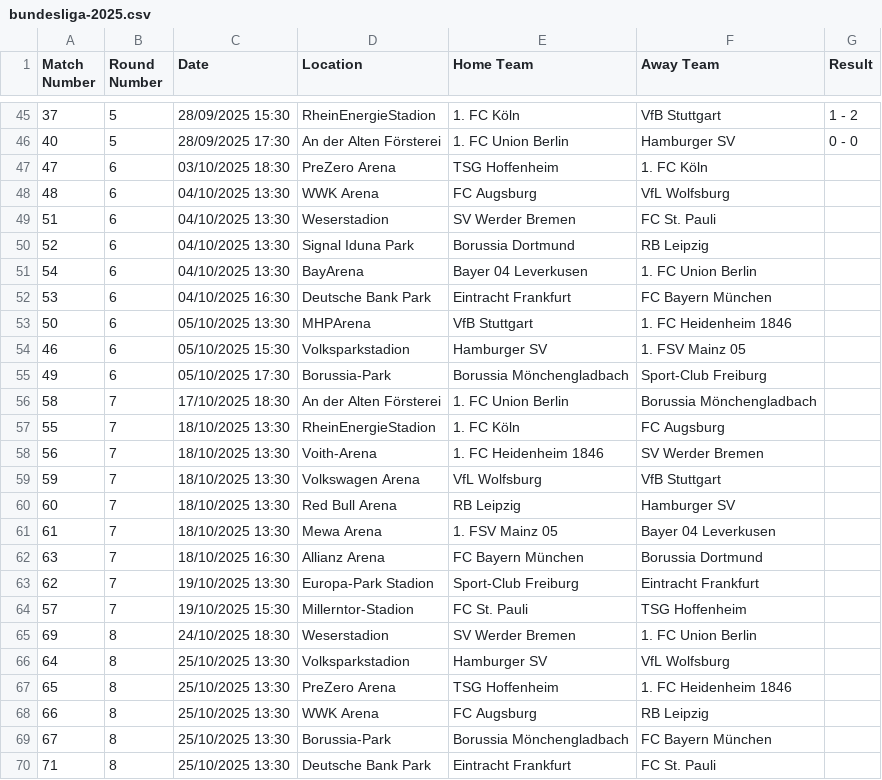
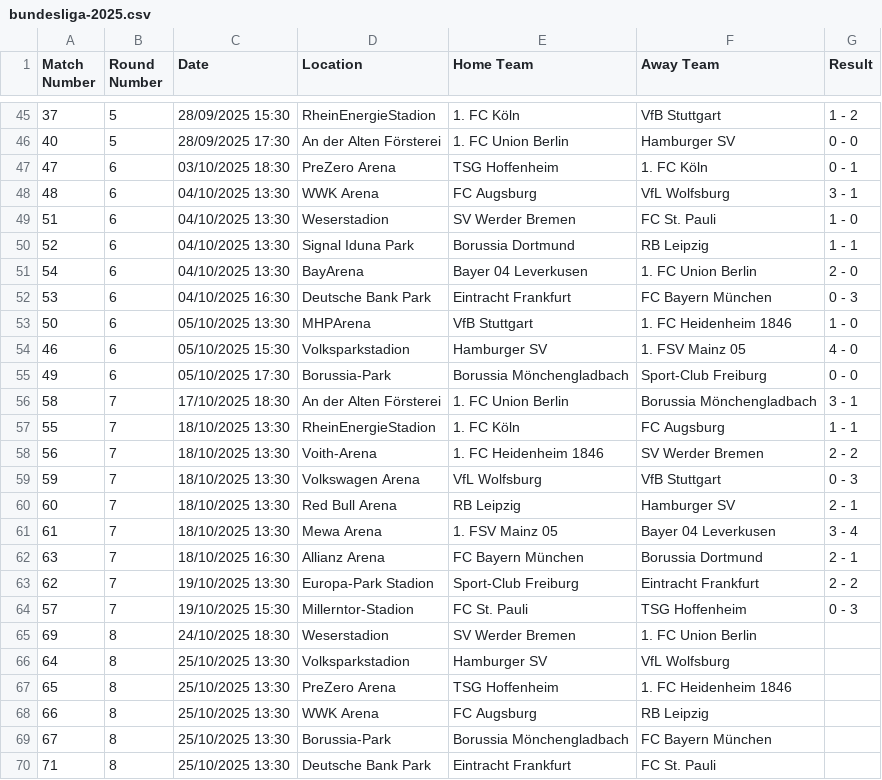
Before and after one commit to AmirBih/pred-rez-bundesliga, a CSV file: bundesliga-2025.csv, drawn as a sheet; only a part is shown, gaps mark what is left out.

```diff
--- a/bundesliga-2025.csv
+++ b/bundesliga-2025.csv
@@ -46,20 +46,20 @@ Match Number,Round Number,Date,Location,Home Team,Away Team,Result
 40,5,28/09/2025 17:30,An der Alten Försterei,1. FC Union Berlin,Hamburger SV,0 - 0
-47,6,03/10/2025 18:30,PreZero Arena,TSG Hoffenheim,1. FC Köln,
-48,6,04/10/2025 13:30,WWK Arena,FC Augsburg,VfL Wolfsburg,
-51,6,04/10/2025 13:30,Weserstadion,SV Werder Bremen,FC St. Pauli,
-52,6,04/10/2025 13:30,Signal Iduna Park,Borussia Dortmund,RB Leipzig,
-54,6,04/10/2025 13:30,BayArena,Bayer 04 Leverkusen,1. FC Union Berlin,
-53,6,04/10/2025 16:30,Deutsche Bank Park,Eintracht Frankfurt,FC Bayern München,
-50,6,05/10/2025 13:30,MHPArena,VfB Stuttgart,1. FC Heidenheim 1846,
-46,6,05/10/2025 15:30,Volksparkstadion,Hamburger SV,1. FSV Mainz 05,
-49,6,05/10/2025 17:30,Borussia-Park,Borussia Mönchengladbach,Sport-Club Freiburg,
-58,7,17/10/2025 18:30,An der Alten Försterei,1. FC Union Berlin,Borussia Mönchengladbach,
-55,7,18/10/2025 13:30,RheinEnergieStadion,1. FC Köln,FC Augsburg,
-56,7,18/10/2025 13:30,Voith-Arena,1. FC Heidenheim 1846,SV Werder Bremen,
-59,7,18/10/2025 13:30,Volkswagen Arena,VfL Wolfsburg,VfB Stuttgart,
-60,7,18/10/2025 13:30,Red Bull Arena,RB Leipzig,Hamburger SV,
-61,7,18/10/2025 13:30,Mewa Arena,1. FSV Mainz 05,Bayer 04 Leverkusen,
-63,7,18/10/2025 16:30,Allianz Arena,FC Bayern München,Borussia Dortmund,
-62,7,19/10/2025 13:30,Europa-Park Stadion,Sport-Club Freiburg,Eintracht Frankfurt,
-57,7,19/10/2025 15:30,Millerntor-Stadion,FC St. Pauli,TSG Hoffenheim,
+47,6,03/10/2025 18:30,PreZero Arena,TSG Hoffenheim,1. FC Köln,0 - 1
+48,6,04/10/2025 13:30,WWK Arena,FC Augsburg,VfL Wolfsburg,3 - 1
+51,6,04/10/2025 13:30,Weserstadion,SV Werder Bremen,FC St. Pauli,1 - 0
+52,6,04/10/2025 13:30,Signal Iduna Park,Borussia Dortmund,RB Leipzig,1 - 1
+54,6,04/10/2025 13:30,BayArena,Bayer 04 Leverkusen,1. FC Union Berlin,2 - 0
+53,6,04/10/2025 16:30,Deutsche Bank Park,Eintracht Frankfurt,FC Bayern München,0 - 3
+50,6,05/10/2025 13:30,MHPArena,VfB Stuttgart,1. FC Heidenheim 1846,1 - 0
+46,6,05/10/2025 15:30,Volksparkstadion,Hamburger SV,1. FSV Mainz 05,4 - 0
+49,6,05/10/2025 17:30,Borussia-Park,Borussia Mönchengladbach,Sport-Club Freiburg,0 - 0
+58,7,17/10/2025 18:30,An der Alten Försterei,1. FC Union Berlin,Borussia Mönchengladbach,3 - 1
+55,7,18/10/2025 13:30,RheinEnergieStadion,1. FC Köln,FC Augsburg,1 - 1
+56,7,18/10/2025 13:30,Voith-Arena,1. FC Heidenheim 1846,SV Werder Bremen,2 - 2
+59,7,18/10/2025 13:30,Volkswagen Arena,VfL Wolfsburg,VfB Stuttgart,0 - 3
+60,7,18/10/2025 13:30,Red Bull Arena,RB Leipzig,Hamburger SV,2 - 1
+61,7,18/10/2025 13:30,Mewa Arena,1. FSV Mainz 05,Bayer 04 Leverkusen,3 - 4
+63,7,18/10/2025 16:30,Allianz Arena,FC Bayern München,Borussia Dortmund,2 - 1
+62,7,19/10/2025 13:30,Europa-Park Stadion,Sport-Club Freiburg,Eintracht Frankfurt,2 - 2
+57,7,19/10/2025 15:30,Millerntor-Stadion,FC St. Pauli,TSG Hoffenheim,0 - 3
 69,8,24/10/2025 18:30,Weserstadion,SV Werder Bremen,1. FC Union Berlin,
```
Also changed, not shown: bundesliga.csv, kodirani_bl.csv, 4 other files.
